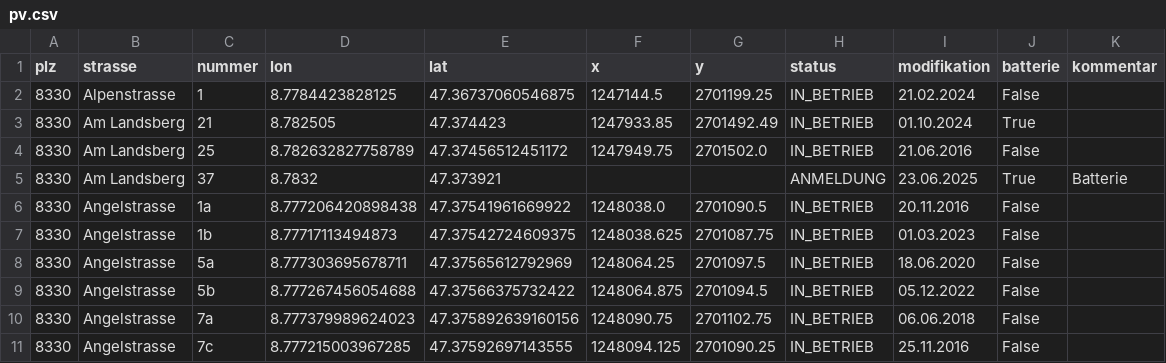
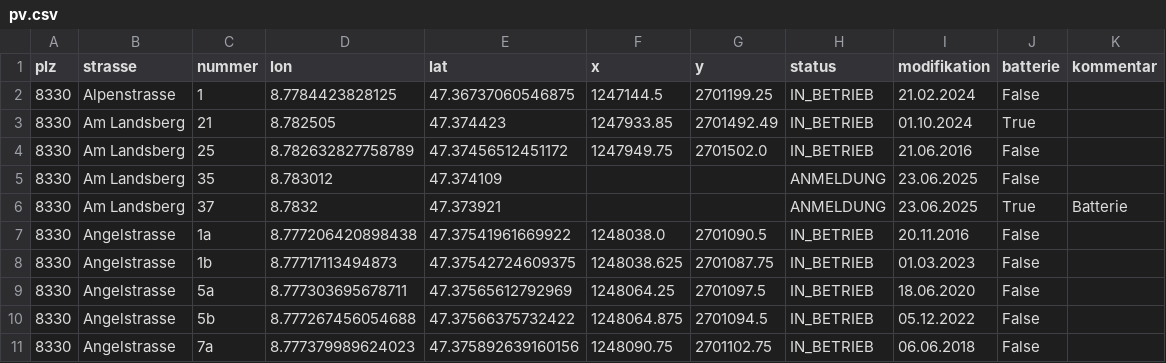
Before and after one commit to loeti82/firemap, a CSV file: pv.csv, drawn as a sheet; only a part is shown; the shorter side is filled out with more unchanged rows; the diff names each change by its address in the sheet, - before the commit and + after, or states it on an @@ line.

Commit message:
Am Landsberg,35

```diff
--- a/pv.csv
+++ b/pv.csv
+row 5: 8330 | Am Landsberg | 35 | 8.783012 | 47.374109 |  |  | ANMELDUNG | 23.06.2025 | False
```
